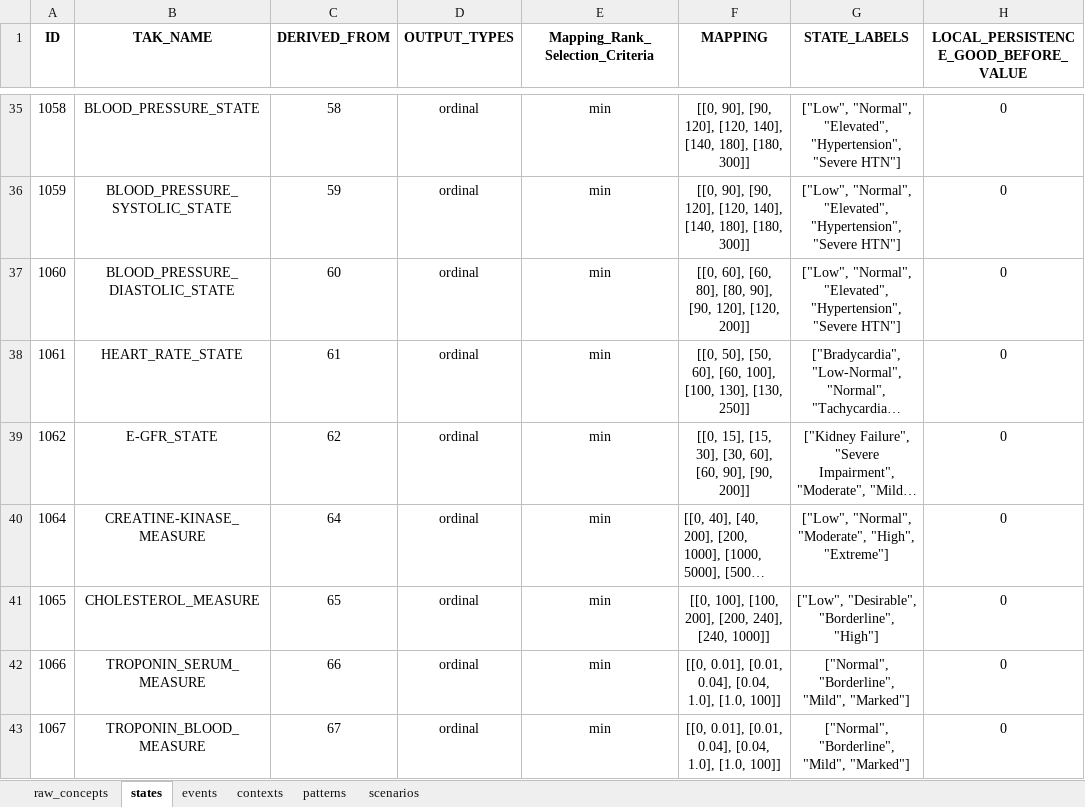
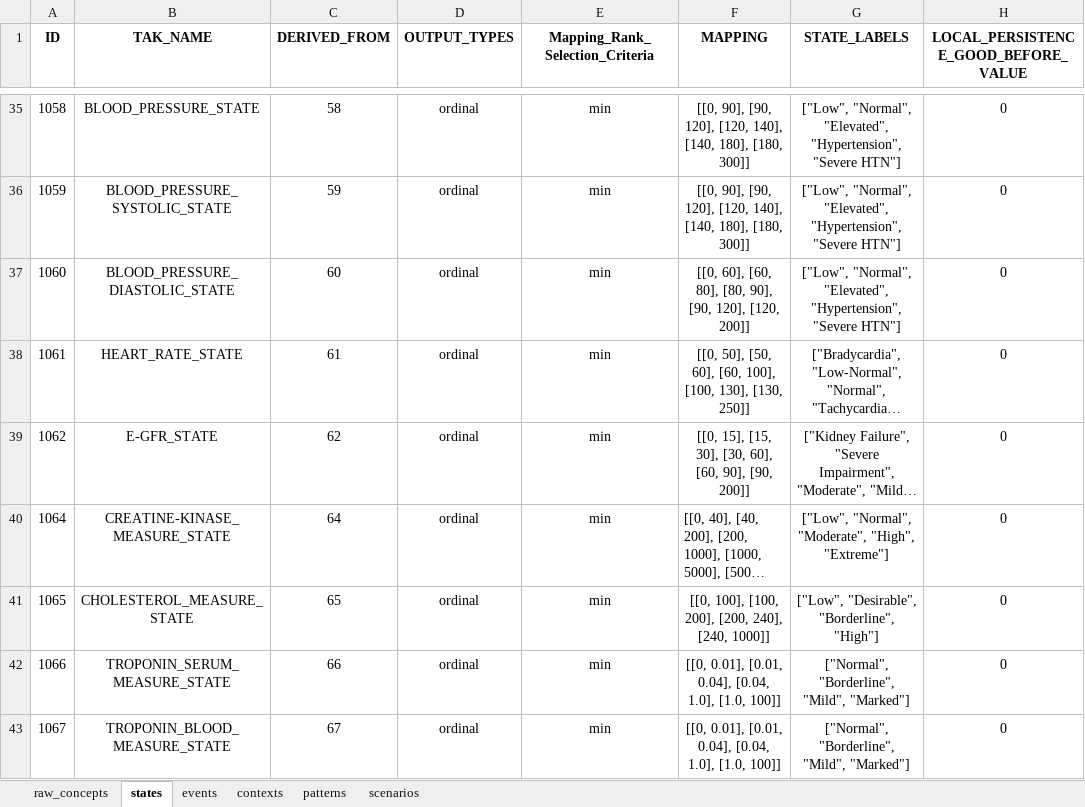
Before and after one commit to shaharoded/TAKAutomator, an Excel workbook: taks.xlsx, sheet states, drawn as a sheet; only a part is shown, gaps mark what is left out; long unchanged cells end in …; values as stored, in another font and other column widths than the file's, no borders; the diff names each change by its address in the sheet, - before the commit and + after, or states it on an @@ line.

Commit message:
adding no duplicated TAK_NAME validation

```diff
--- a/taks.xlsx (sheet states)
+++ b/taks.xlsx (sheet states)
-B40 (TAK_NAME): CREATINE-KINASE_MEASURE
+B40 (TAK_NAME): CREATINE-KINASE_MEASURE_STATE
-B41 (TAK_NAME): CHOLESTEROL_MEASURE
+B41 (TAK_NAME): CHOLESTEROL_MEASURE_STATE
-B42 (TAK_NAME): TROPONIN_SERUM_MEASURE
+B42 (TAK_NAME): TROPONIN_SERUM_MEASURE_STATE
-B43 (TAK_NAME): TROPONIN_BLOOD_MEASURE
+B43 (TAK_NAME): TROPONIN_BLOOD_MEASURE_STATE
```
Also changed, not shown: sheet events, sheet contexts, 4 other files.
